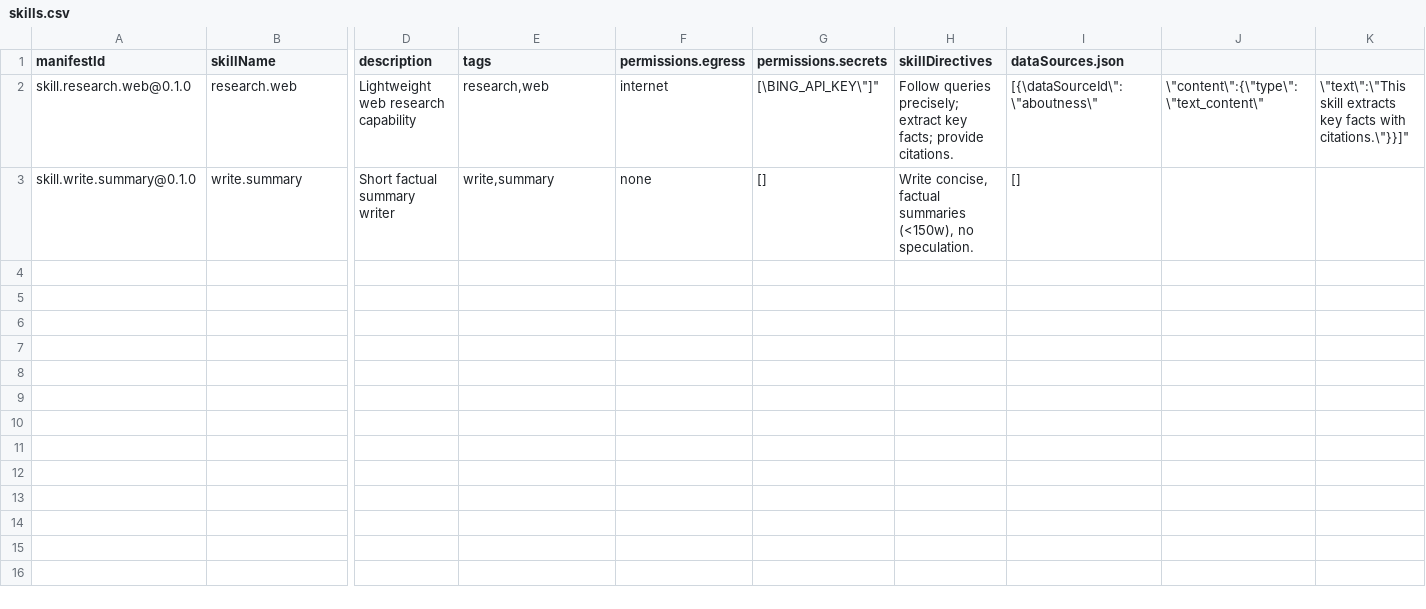
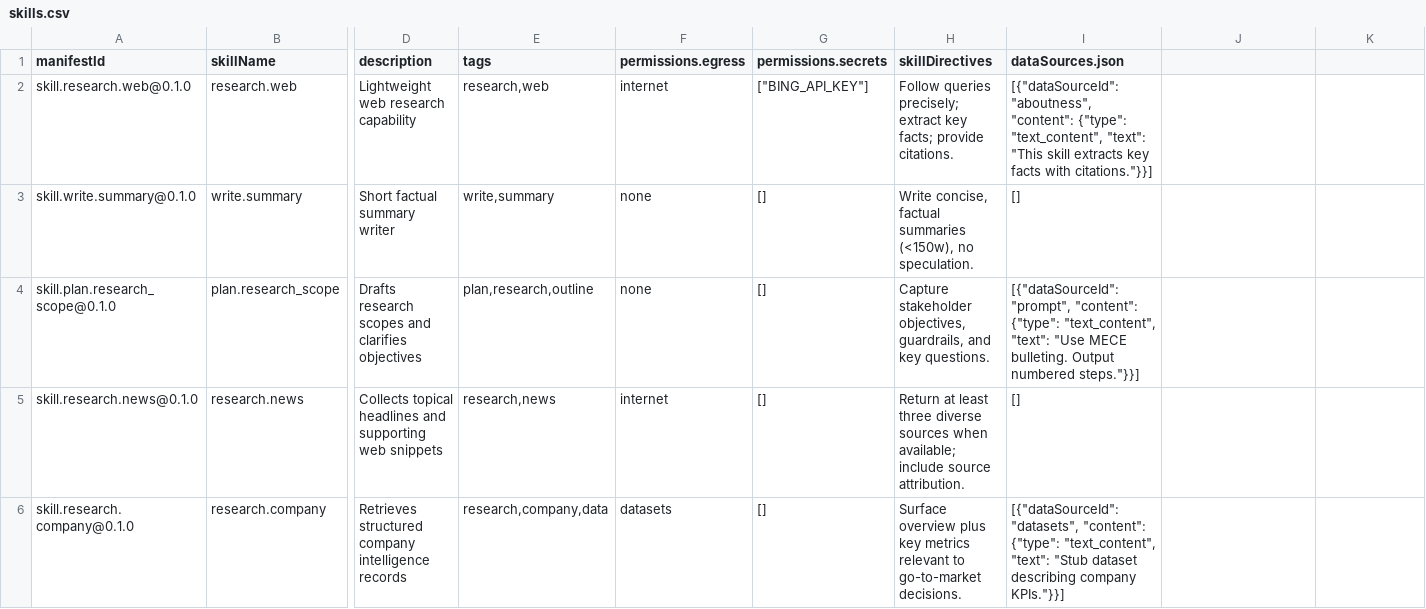
Before and after one commit to lujunbofan2019/LettaPlus, a CSV file: skills_src/skills.csv, drawn as a sheet; only a part is shown, gaps mark what is left out; rows hold the shown columns only; the diff covers the shown part only; the diff names each change by its address in the sheet, - before the commit and + after, or states it on an @@ line.

```diff
--- a/skills_src/skills.csv
+++ b/skills_src/skills.csv
-G2 (permissions.secrets): [\BING_API_KEY\"]"
+G2 (permissions.secrets): ["BING_API_KEY"]
-I2 (dataSources.json): [{\dataSourceId\":\"aboutness\"
+I2 (dataSources.json): [{"dataSourceId": "aboutness", "content": {"type": "text_content", "text": "This skill extracts key facts with citations."}}]
-J2: \"content\":{\"type\":\"text_content\"
+J2: (empty)
-K2: \"text\":\"This skill extracts key facts with citations.\"}}]"
+K2: (empty)
+row 4: skill.plan.research_scope@0.1.0 | plan.research_scope | Drafts research scopes and clarifies objectives | plan,research,outline | none | [] | Capture stakeholder objectives, guardrails, and key questions. | [{"dataSourceId": "prompt", "content": {"type": "text_content", "text": "Use MECE bulleting. Output numbered steps."}}]
+row 5: skill.research.news@0.1.0 | research.news | Collects topical headlines and supporting web snippets | research,news | internet | [] | Return at least three diverse sources when available; include source attribution. | []
+row 6: skill.research.company@0.1.0 | research.company | Retrieves structured company intelligence records | research,company,data | datasets | [] | Surface overview plus key metrics relevant to go-to-market decisions. | [{"dataSourceId": "datasets", "content": {"type": "text_content", "text": "Stub dataset describing company KPIs."}}]
```
Also changed, not shown: 4 added rows elsewhere in this file, skills_src/mcp_tools.csv, skills_src/skill_tool_refs.csv, 3 other files.
